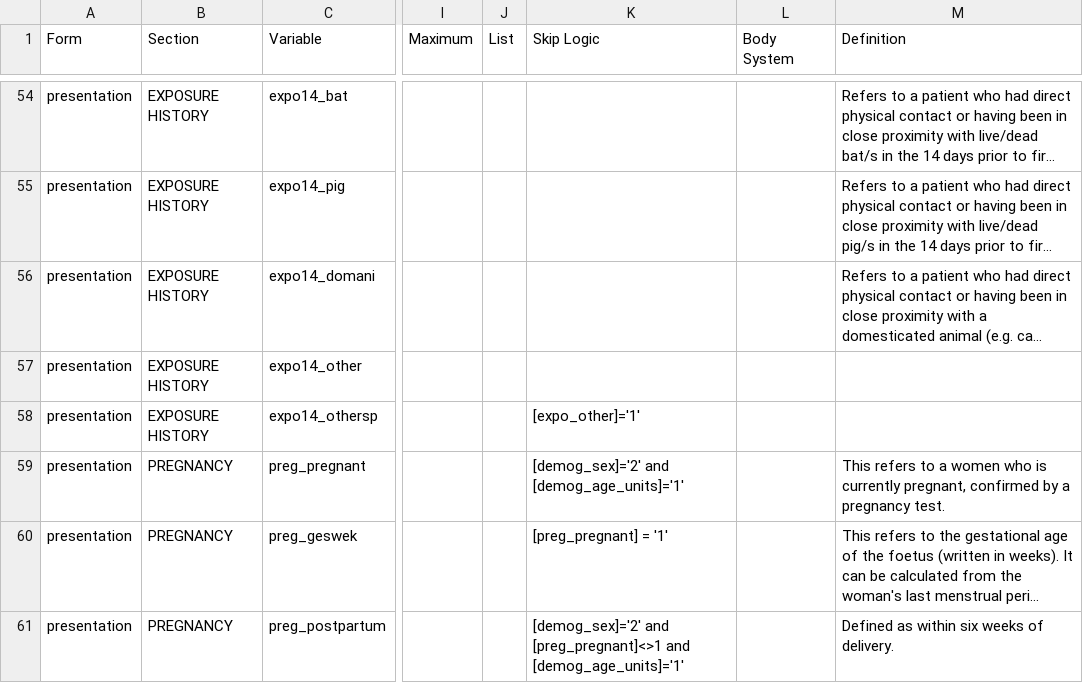
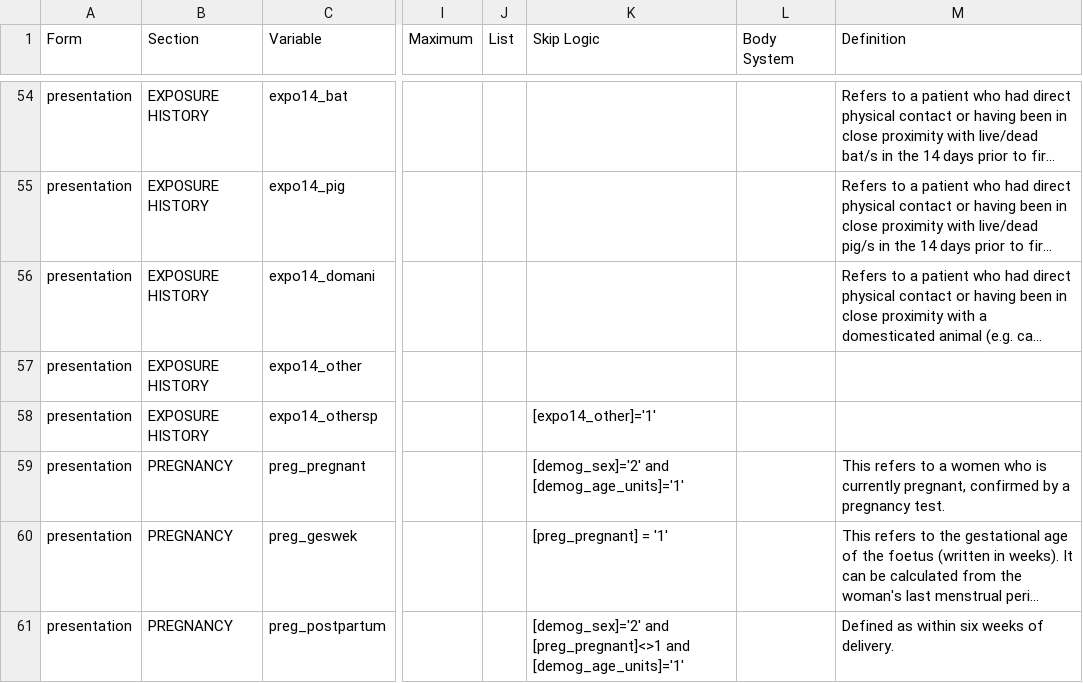
Before and after one commit to ISARICResearch/DataPlatform, a CSV file: ARCH/ARCH1.0.0/ARCH.csv, drawn as a sheet; only a part is shown, gaps mark what is left out; long unchanged cells end in …; the diff names each change by its address in the sheet, - before the commit and + after, or states it on an @@ line.

Commit message:
Exposure Other

```diff
--- a/ARCH/ARCH1.0.0/ARCH.csv
+++ b/ARCH/ARCH1.0.0/ARCH.csv
-K58 (Skip Logic): [expo_other]='1'
+K58 (Skip Logic): [expo14_other]='1'
```
